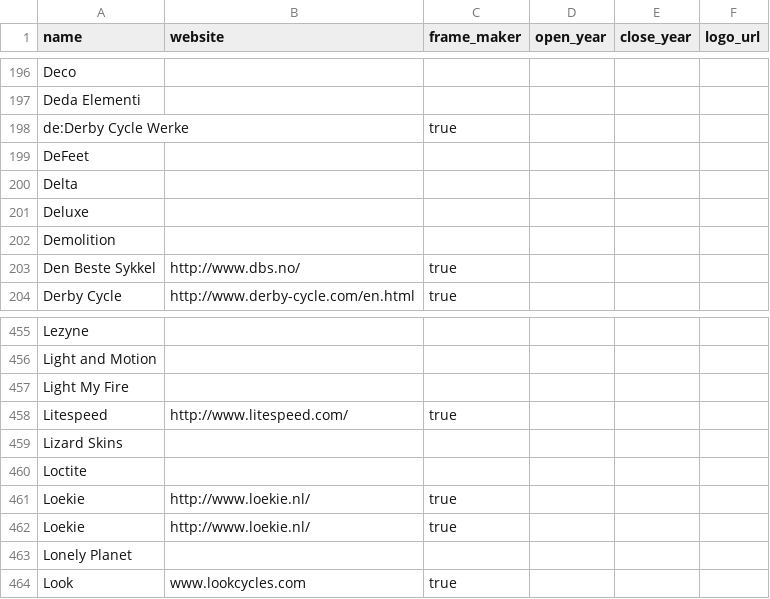
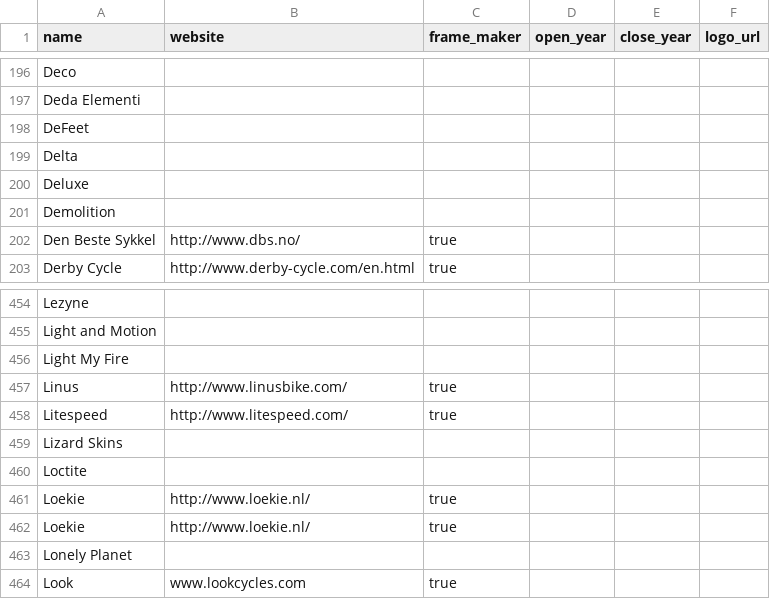
Before and after one commit to bikeindex/resources, a CSV file: manufacturers.csv, drawn as a sheet; only a part is shown, gaps mark what is left out; removed rows and columns are numbered as before the commit, all else as after; the diff names each change by its address in the sheet, - before the commit and + after, or states it on an @@ line.

```diff
--- a/manufacturers.csv
+++ b/manufacturers.csv
-row 198: de:Derby Cycle Werke |  | true
+row 457: Linus | http://www.linusbike.com/ | true
```
